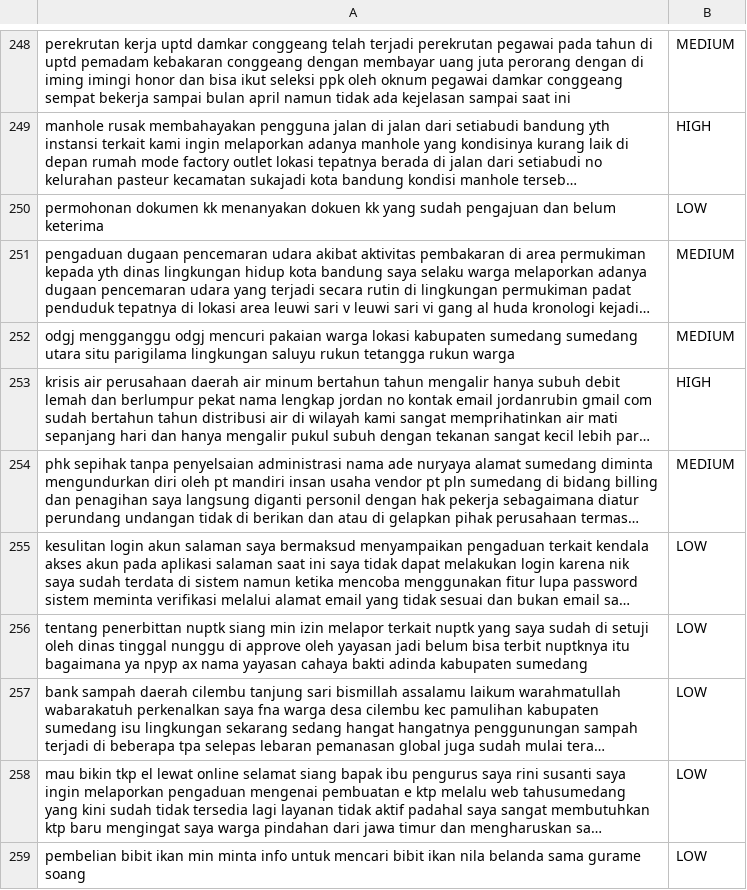
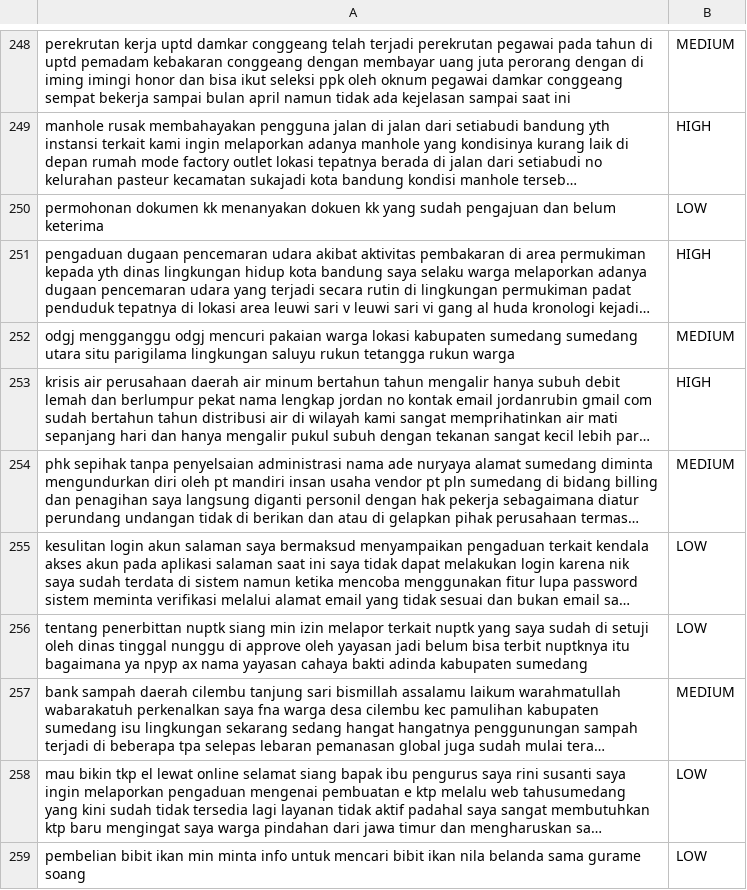
Before and after one commit to aishakinasih/smartcity-project, a CSV file: dataset/dataset_train.csv, drawn as a sheet; only a part is shown, gaps mark what is left out; long unchanged cells end in …; the diff covers the shown part only; the diff names each change by its address in the sheet, - before the commit and + after, or states it on an @@ line.

```diff
--- a/dataset/dataset_train.csv
+++ b/dataset/dataset_train.csv
-B251: MEDIUM
+B251: HIGH
-B257: LOW
+B257: MEDIUM
```
Also changed, not shown: 5 edited cells elsewhere in this file, dataset/dataset_test.csv.
